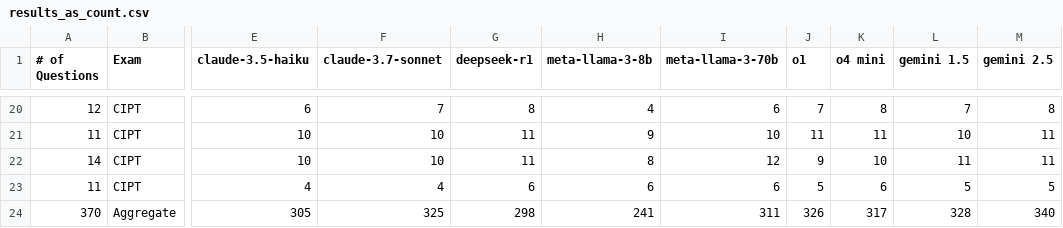
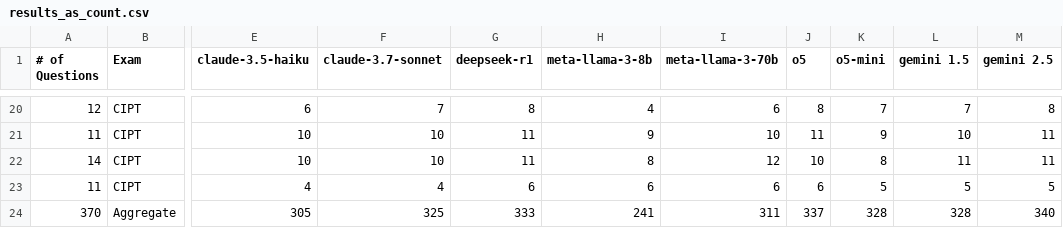
Before and after one commit to trustsuperset/privacy_llm_benchmark, a CSV file: graphs/results_as_count.csv, drawn as a sheet; only a part is shown, gaps mark what is left out; the diff covers the shown part only; the diff names each change by its address in the sheet, - before the commit and + after, or states it on an @@ line.

```diff
--- a/graphs/results_as_count.csv
+++ b/graphs/results_as_count.csv
-J1: o1
+J1: o5
-K1: o4 mini
+K1: o5-mini
-J20 (o5): 7
+J20 (o5): 8
-K20 (o5-mini): 8
+K20 (o5-mini): 7
-K21 (o5-mini): 11
+K21 (o5-mini): 9
-J22 (o5): 9
+J22 (o5): 10
-K22 (o5-mini): 10
+K22 (o5-mini): 8
-J23 (o5): 5
+J23 (o5): 6
-K23 (o5-mini): 6
+K23 (o5-mini): 5
-G24 (deepseek-r1): 298
+G24 (deepseek-r1): 333
-J24 (o5): 326
+J24 (o5): 337
-K24 (o5-mini): 317
+K24 (o5-mini): 328
```
Also changed, not shown: 31 edited cells elsewhere in this file, graphs/results_as_percent.csv, 10 other files.
